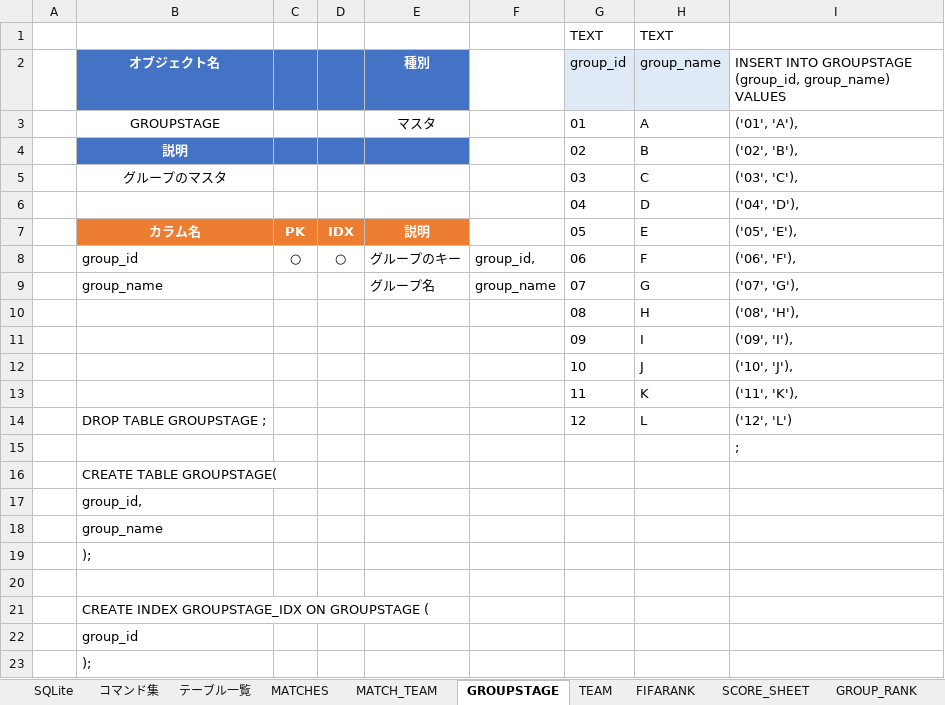
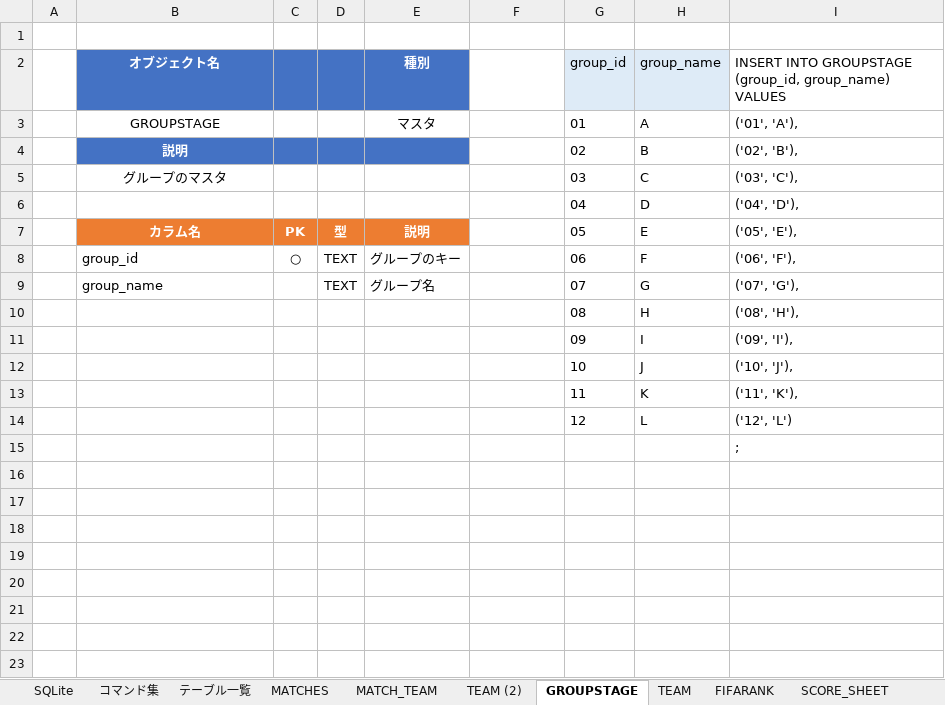
Before and after one commit to Mizuki0419/worldcup, an Excel workbook: doc.xlsx, sheet GROUPSTAGE, drawn as a sheet; values as stored, in another font and other column widths than the file's, no borders; the diff names each change by its address in the sheet, - before the commit and + after, or states it on an @@ line.

```diff
--- a/doc.xlsx (sheet GROUPSTAGE)
+++ b/doc.xlsx (sheet GROUPSTAGE)
+sheet tab: TEAM (2)
-row 1:  |  |  |  |  |  | TEXT | TEXT
+row 1: (empty)
-D7: IDX
+D7: 型
-D8: ○
+D8: TEXT
-F8: group_id,
+F8: (empty)
-D9: (empty)
+D9: TEXT
-F9: group_name
+F9: (empty)
-B14 (オブジェクト名): DROP TABLE GROUPSTAGE ;
+B14 (オブジェクト名): (empty)
-row 16:  | CREATE TABLE GROUPSTAGE(
-row 17:  | group_id,
-row 18:  | group_name
-row 19:  | );
-row 20: (empty)
-row 21:  | CREATE INDEX GROUPSTAGE_IDX ON GROUPSTAGE (
-row 22:  | group_id
-row 23:  | );
```
Also changed, not shown: sheet MATCH_TEAM, sheet MATCHES, sheet TEAM, sheet GROUP_RANK1, sheet FIFARANK, sheet コマンド集, 2 more sheets, formulas that keep their value, 21 other files.
